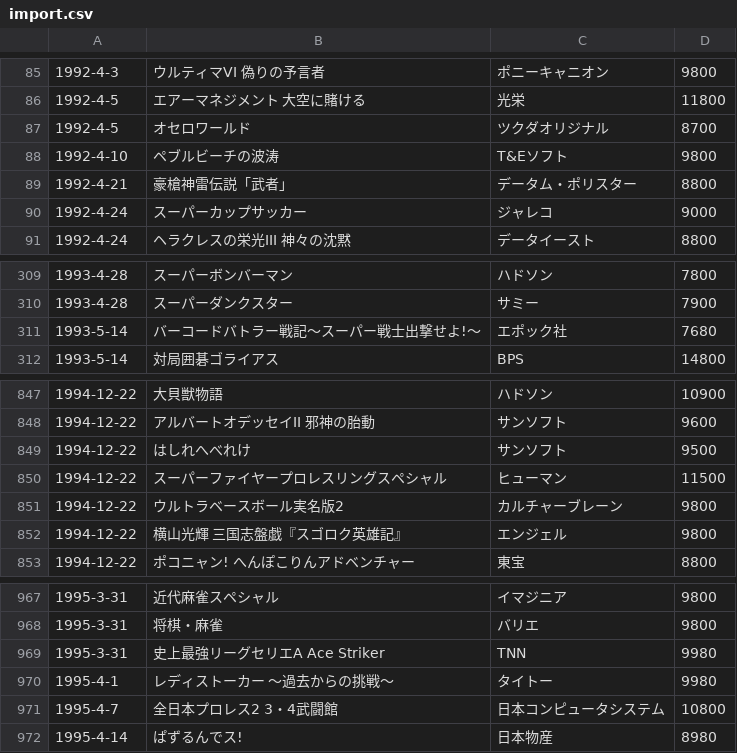
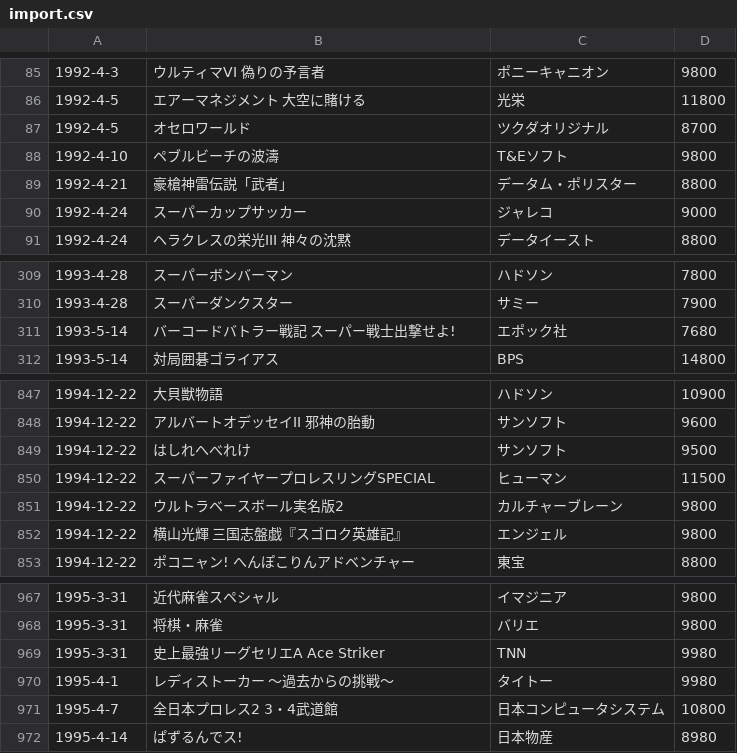
Before and after one commit to kamatama41/sfc-bot, a CSV file: core/src/main/resources/import.csv, drawn as a sheet; only a part is shown, gaps mark what is left out.

Commit message:
Fix some game titles

```diff
--- a/core/src/main/resources/import.csv
+++ b/core/src/main/resources/import.csv
@@ -87,3 +87,3 @@
 1992-4-5,オセロワールド,ツクダオリジナル,8700
-1992-4-10,ペブルビーチの波涛,T&Eソフト,9800
+1992-4-10,ペブルビーチの波濤,T&Eソフト,9800
 1992-4-21,豪槍神雷伝説「武者」,データム・ポリスター,8800
@@ -310,3 +310,3 @@
 1993-4-28,スーパーダンクスター,サミー,7900
-1993-5-14,バーコードバトラー戦記〜スーパー戦士出撃せよ!〜,エポック社,7680
+1993-5-14,バーコードバトラー戦記 スーパー戦士出撃せよ!,エポック社,7680
 1993-5-14,対局囲碁ゴライアス,BPS,14800
@@ -849,3 +849,3 @@
 1994-12-22,はしれへべれけ,サンソフト,9500
-1994-12-22,スーパーファイヤープロレスリングスペシャル,ヒューマン,11500
+1994-12-22,スーパーファイヤープロレスリングSPECIAL,ヒューマン,11500
 1994-12-22,ウルトラベースボール実名版2,カルチャーブレーン,9800
@@ -970,3 +970,3 @@
 1995-4-1,レディストーカー 〜過去からの挑戦〜,タイトー,9980
-1995-4-7,全日本プロレス2 3・4武闘館,日本コンピュータシステム,10800
+1995-4-7,全日本プロレス2 3・4武道館,日本コンピュータシステム,10800
 1995-4-14,ぱずるんでス!,日本物産,8980
```
